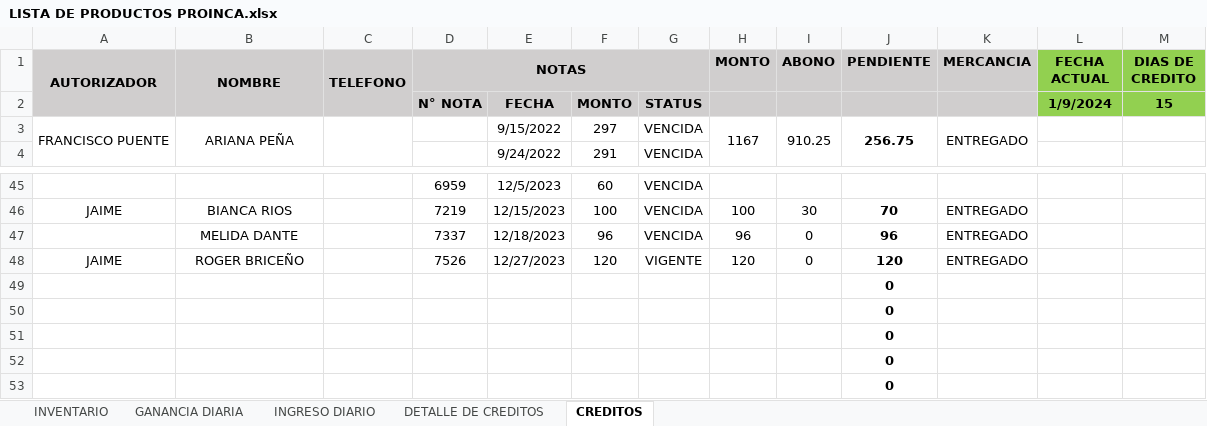
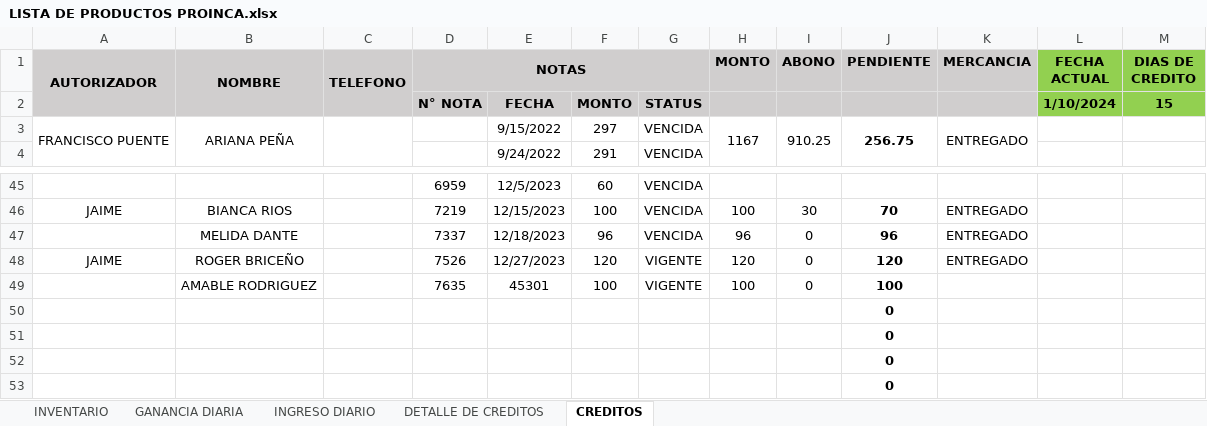
Before and after one commit to JPuente25/Proinca, an Excel workbook: LISTA DE PRODUCTOS PROINCA.xlsx, sheet CREDITOS, drawn as a sheet; only a part is shown, gaps mark what is left out; values as stored, in another font and other column widths than the file's, no borders; conditional formats not drawn; removed rows and columns are numbered as before the commit, all else as after; the diff names each change by its address in the sheet, - before the commit and + after, or states it on an @@ line.

```diff
--- a/LISTA DE PRODUCTOS PROINCA.xlsx (sheet CREDITOS)
+++ b/LISTA DE PRODUCTOS PROINCA.xlsx (sheet CREDITOS)
-L2 (FECHA ACTUAL): 1/9/2024
+L2 (FECHA ACTUAL): 1/10/2024
-row 49:  |  |  |  |  |  |  |  |  | 0
+row 49:  | AMABLE RODRIGUEZ |  | 7635 | 45301 | 100 | VIGENTE | 100 | 0 | 100
```
Also changed, not shown: sheet DETALLE DE CREDITOS, sheet INGRESO DIARIO, sheet GANANCIA DIARIA.
